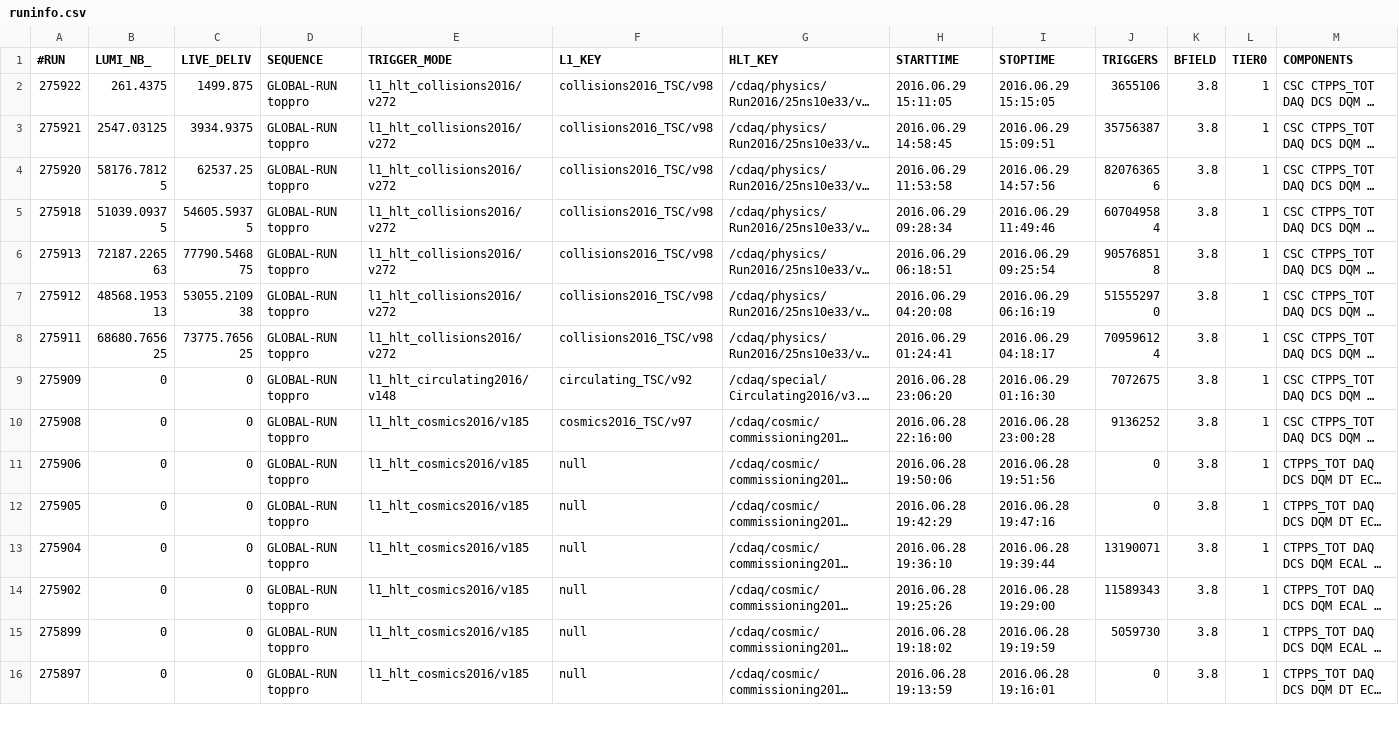
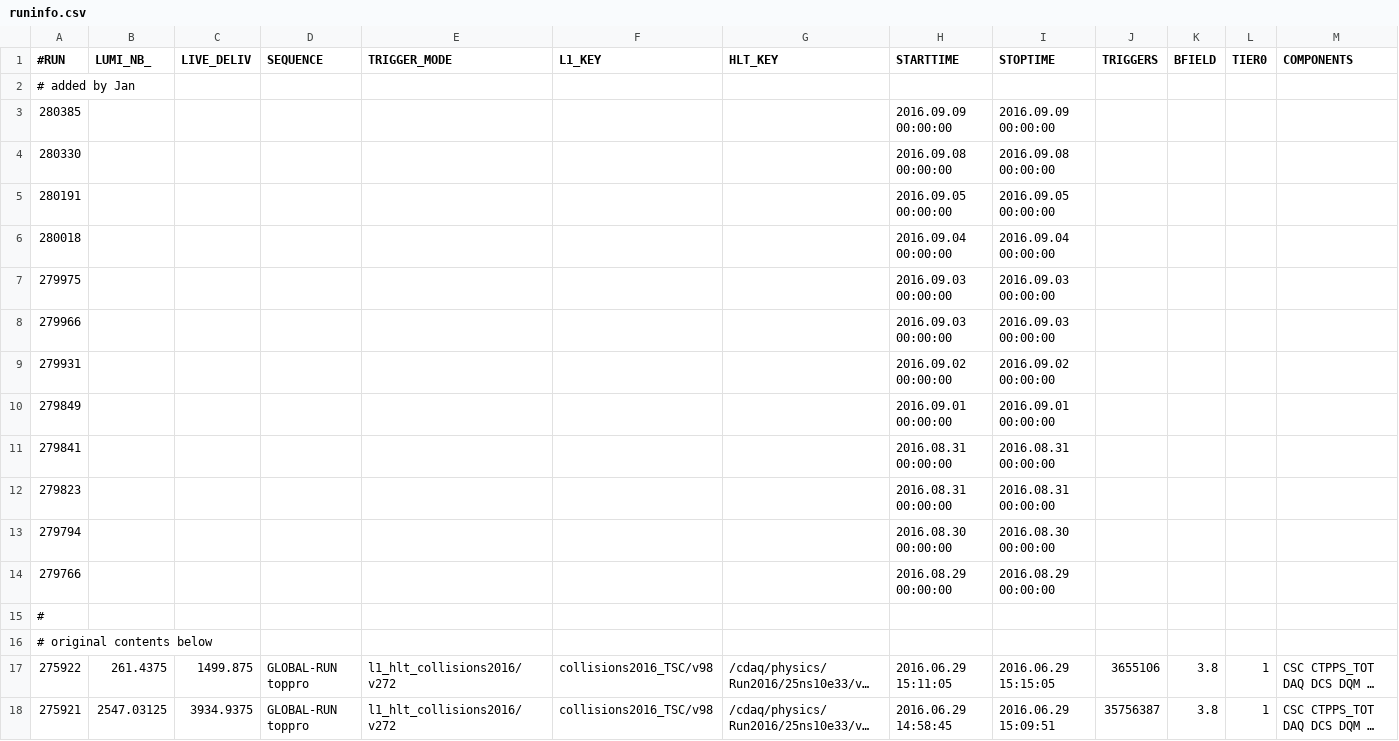
Before and after one commit to CTPPS/radiation_damage_analysis, a CSV file: runinfo.csv, drawn as a sheet; only a part is shown; the shorter side is filled out with more unchanged rows; long unchanged cells end in …; the diff names each change by its address in the sheet, - before the commit and + after, or states it on an @@ line.

Commit message:
Added minimal info for the latest runs.

```diff
--- a/runinfo.csv
+++ b/runinfo.csv
+row 2: # added by Jan
+row 3: 280385 |  |  |  |  |  |  | 2016.09.09 00:00:00 | 2016.09.09 00:00:00
+row 4: 280330 |  |  |  |  |  |  | 2016.09.08 00:00:00 | 2016.09.08 00:00:00
+row 5: 280191 |  |  |  |  |  |  | 2016.09.05 00:00:00 | 2016.09.05 00:00:00
+row 6: 280018 |  |  |  |  |  |  | 2016.09.04 00:00:00 | 2016.09.04 00:00:00
+row 7: 279975 |  |  |  |  |  |  | 2016.09.03 00:00:00 | 2016.09.03 00:00:00
+row 8: 279966 |  |  |  |  |  |  | 2016.09.03 00:00:00 | 2016.09.03 00:00:00
+row 9: 279931 |  |  |  |  |  |  | 2016.09.02 00:00:00 | 2016.09.02 00:00:00
+row 10: 279849 |  |  |  |  |  |  | 2016.09.01 00:00:00 | 2016.09.01 00:00:00
+row 11: 279841 |  |  |  |  |  |  | 2016.08.31 00:00:00 | 2016.08.31 00:00:00
+row 12: 279823 |  |  |  |  |  |  | 2016.08.31 00:00:00 | 2016.08.31 00:00:00
+row 13: 279794 |  |  |  |  |  |  | 2016.08.30 00:00:00 | 2016.08.30 00:00:00
+row 14: 279766 |  |  |  |  |  |  | 2016.08.29 00:00:00 | 2016.08.29 00:00:00
+row 15: #
+row 16: # original contents below
```
